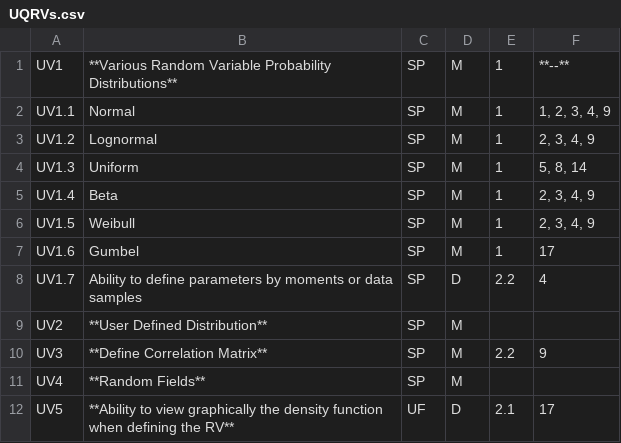
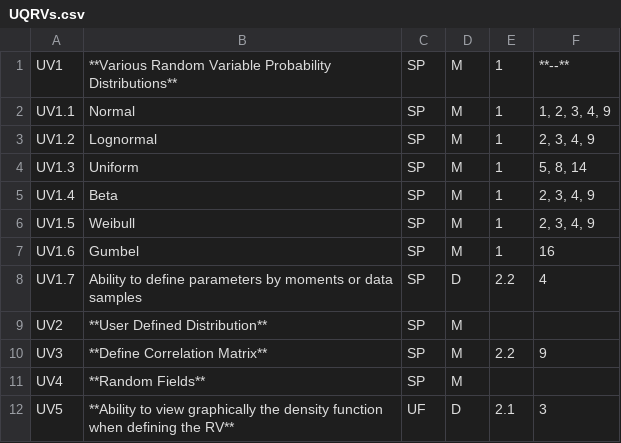
Before and after one commit to NHERI-SimCenter/SimCenterDocumentation, a CSV file: docs/common/requirements/UQRVs.csv, drawn as a sheet.

```diff
--- a/docs/common/requirements/UQRVs.csv
+++ b/docs/common/requirements/UQRVs.csv
@@ -6,3 +6,3 @@ UV1.4,"Beta", SP, M,1, "2, 3, 4, 9"
 UV1.5,"Weibull",  SP, M ,1, "2, 3, 4, 9"
-UV1.6,"Gumbel",  SP, M,1, "17"
+UV1.6,"Gumbel",  SP, M,1, "16"
 UV1.7, "Ability to define parameters by moments or data samples", SP, D, 2.2, "4"
@@ -11,2 +11,2 @@ UV3,"**Define Correlation Matrix**", SP, M, 2.2, "9"
 UV4,"**Random Fields**", SP, M, ,
-UV5,"**Ability to view graphically the density function when defining the RV**", UF, D,2.1, "17"
+UV5,"**Ability to view graphically the density function when defining the RV**", UF, D,2.1, "3"
```
Also changed, not shown: docs/common/requirements/UQMethods.csv, 1 other file.
